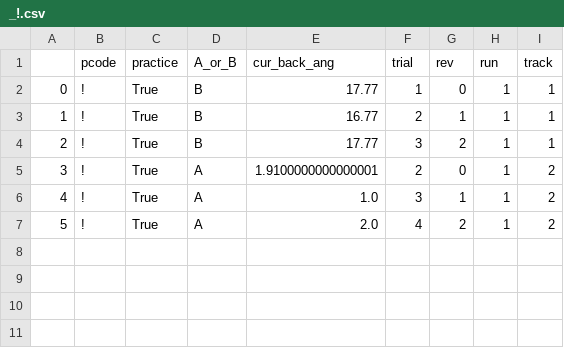
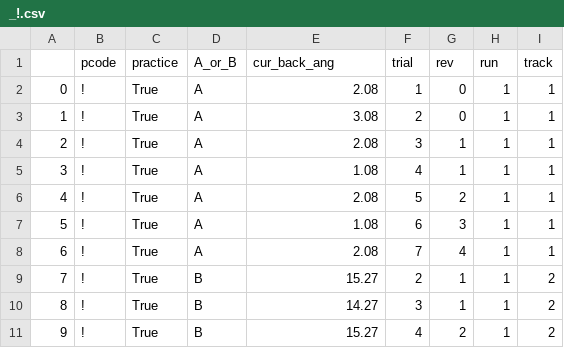
Before and after one commit to pseiti/STIWA, a CSV file: _!.csv, drawn as a sheet; addresses are those after the commit; the diff names each change by its address in the sheet, - before the commit and + after, or states it on an @@ line.

```diff
--- a/_!.csv
+++ b/_!.csv
-D2:D4 (A_or_B): B
+D2:D4 (A_or_B): A
-E2 (cur_back_ang): 17.77
+E2 (cur_back_ang): 2.08
-E3 (cur_back_ang): 16.77
+E3 (cur_back_ang): 3.08
-G3 (rev): 1
+G3 (rev): 0
-E4 (cur_back_ang): 17.77
+E4 (cur_back_ang): 2.08
-G4 (rev): 2
+G4 (rev): 1
+row 5: 3 | ! | True | A | 1.08 | 4 | 1 | 1 | 1
+row 6: 4 | ! | True | A | 2.08 | 5 | 2 | 1 | 1
+row 7: 5 | ! | True | A | 1.08 | 6 | 3 | 1 | 1
+row 8: 6 | ! | True | A | 2.08 | 7 | 4 | 1 | 1
@@ column A renumbered from row 9 down @@
-D9:D11 (A_or_B): A
+D9:D11 (A_or_B): B
-E9 (cur_back_ang): 1.9100000000000001
+E9 (cur_back_ang): 15.27
-G9 (rev): 0
+G9 (rev): 1
-E10 (cur_back_ang): 1.0
+E10 (cur_back_ang): 14.27
-E11 (cur_back_ang): 2.0
+E11 (cur_back_ang): 15.27
```
Also changed, not shown: 1 other file.
